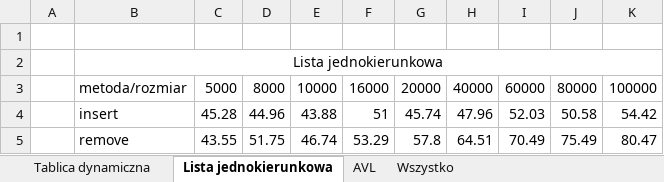
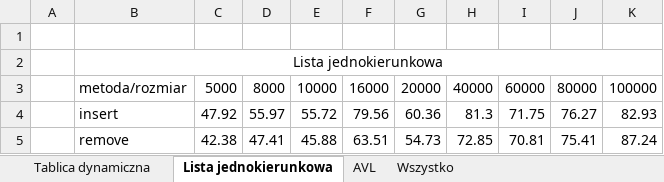
Before and after one commit to wiktorlee/Struktury_Danych_3, an Excel workbook: Pomiary.xlsx, sheet Lista jednokierunkowa, drawn as a sheet; values as stored, in another font and other column widths than the file's, no borders; charts and pictures not drawn; the diff names each change by its address in the sheet, - before the commit and + after, or states it on an @@ line.

```diff
--- a/Pomiary.xlsx (sheet Lista jednokierunkowa)
+++ b/Pomiary.xlsx (sheet Lista jednokierunkowa)
-C4: 45.28
+C4: 47.92
-D4: 44.96
+D4: 55.97
-E4: 43.88
+E4: 55.72
-F4: 51
+F4: 79.56
-G4: 45.74
+G4: 60.36
-H4: 47.96
+H4: 81.3
-I4: 52.03
+I4: 71.75
-J4: 50.58
+J4: 76.27
-K4: 54.42
+K4: 82.93
-C5: 43.55
+C5: 42.38
-D5: 51.75
+D5: 47.41
-E5: 46.74
+E5: 45.88
-F5: 53.29
+F5: 63.51
-G5: 57.8
+G5: 54.73
-H5: 64.51
+H5: 72.85
-I5: 70.49
+I5: 70.81
-J5: 75.49
+J5: 75.41
-K5: 80.47
+K5: 87.24
```
Also changed, not shown: charts or pictures, 6 other files.
